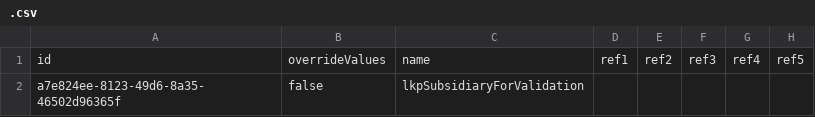
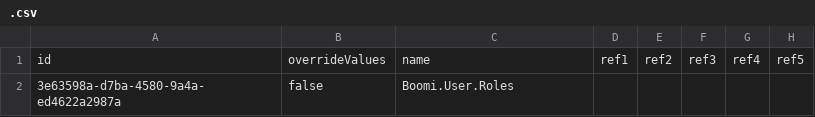
Before and after one commit to dinehskt/BOOMI_TEST, a CSV file: com/boomi/.csv, drawn as a sheet; only a part is shown; the diff names each change by its address in the sheet, - before the commit and + after, or states it on an @@ line.

Commit message:
my commit message

```diff
--- a/com/boomi/.csv
+++ b/com/boomi/.csv
-A2: a7e824ee-8123-49d6-8a35-46502d96365f
+A2: 3e63598a-d7ba-4580-9a4a-ed4622a2987a
-C2: lkpSubsidiaryForValidation
+C2: Boomi.User.Roles
```
